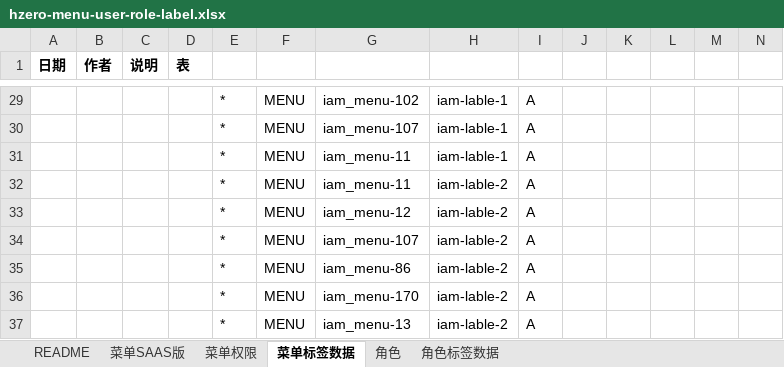
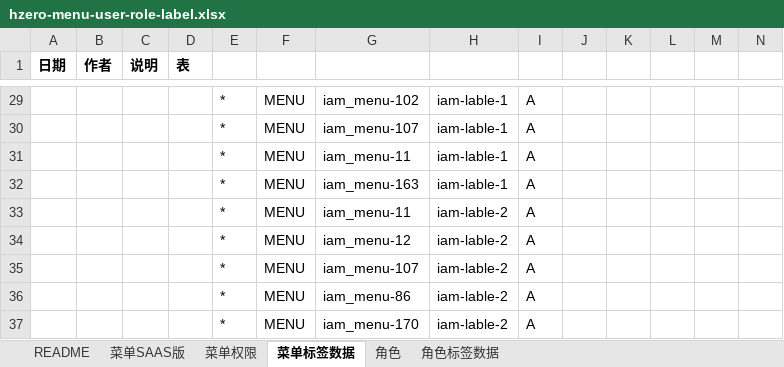
Before and after one commit to open-hand/devops-service, an Excel workbook: src/main/resources/script/db/init-data/devops_service/hzero_platform/hzero-menu-user-role-label.xlsx, sheet 菜单标签数据, drawn as a sheet; only a part is shown, gaps mark what is left out; the shorter side is filled out with more unchanged rows; values as stored, in another font and other column widths than the file's, no borders; rows hold the shown columns only; the diff names each change by its address in the sheet, - before the commit and + after, or states it on an @@ line.

```diff
--- a/src/main/resources/script/db/init-data/devops_service/hzero_platform/hzero-menu-user-role-label.xlsx (sheet 菜单标签数据)
+++ b/src/main/resources/script/db/init-data/devops_service/hzero_platform/hzero-menu-user-role-label.xlsx (sheet 菜单标签数据)
+row 32:  |  |  |  | * | MENU | iam_menu-163 | iam-lable-1 | A
```
Also changed, not shown: 2 other files.
